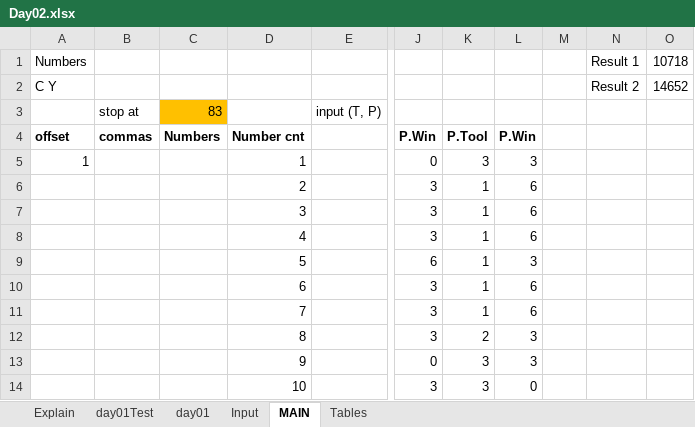
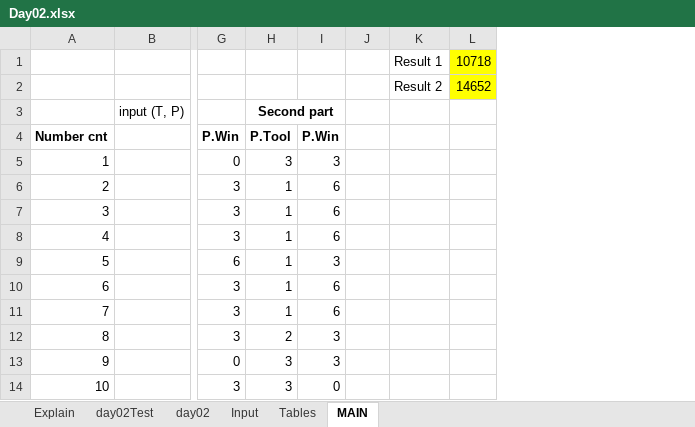
Before and after one commit to momobo/adven2022_lisp, an Excel workbook: excel-solutions/Day02.xlsx, sheet MAIN, drawn as a sheet; only a part is shown, gaps mark what is left out; values as stored, in another font and other column widths than the file's, no borders; removed rows and columns are numbered as before the commit, all else as after; the diff names each change by its address in the sheet, - before the commit and + after, or states it on an @@ line.

Commit message:
added lisp solution second day

```diff
--- a/excel-solutions/Day02.xlsx (sheet MAIN)
+++ b/excel-solutions/Day02.xlsx (sheet MAIN)
-sheet tab: day01Test
+sheet tab: day02Test
-sheet tab: day01
+sheet tab: day02
@@ sheet tab order changed: Explain | day02Test | day02 | Input | Tables | MAIN @@
-column A, rows 1-5: Numbers | C Y |  | offset | 1
-column B, rows 3-4: stop at | commas
-column C, rows 3-4: 83 | Numbers
-L1:L2 fill: none
+L1:L2 fill: #FFFF00
-H3: (empty)
+H3: Second part
+H3:I3 merged
```
Also changed, not shown: sheet Tables, formulas that keep their value, 2 other files.
